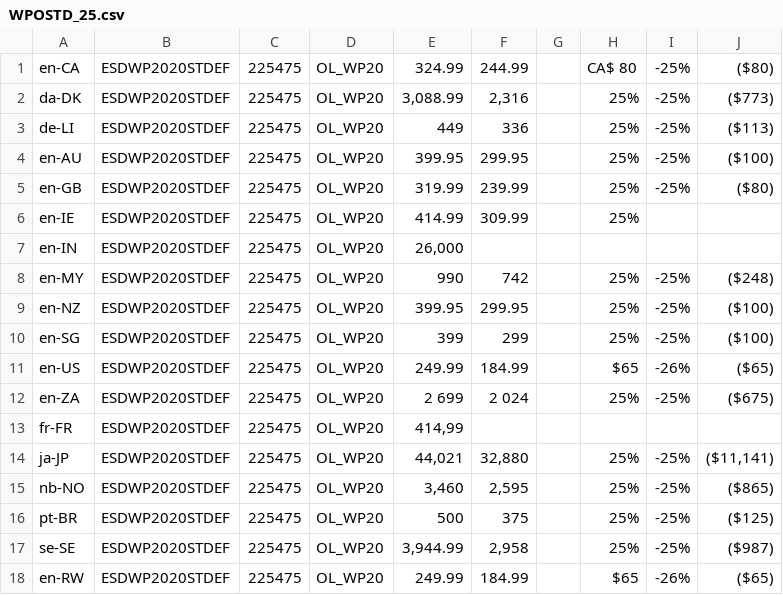
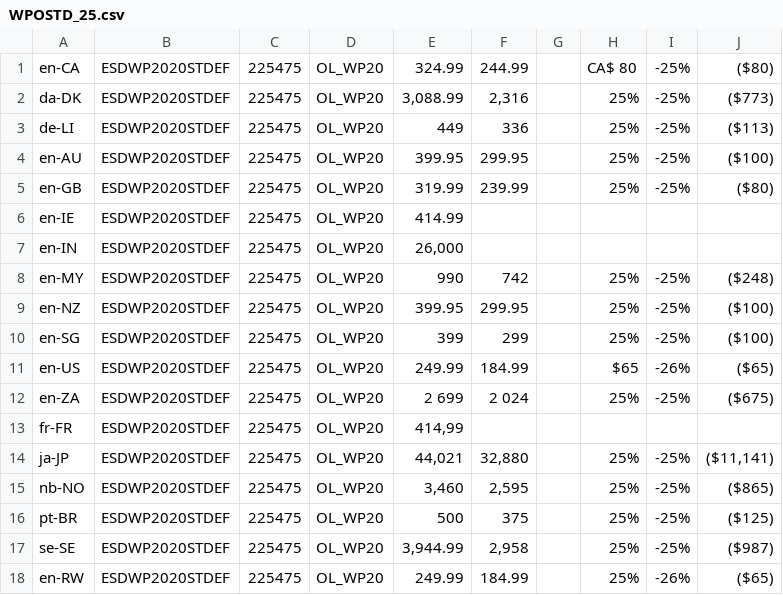
Before and after one commit to amy20261/Corel_AWS, a CSV file: Global_Variable/Data/WPOSTD_25.csv, drawn as a sheet; the diff names each change by its address in the sheet, - before the commit and + after, or states it on an @@ line.

```diff
--- a/Global_Variable/Data/WPOSTD_25.csv
+++ b/Global_Variable/Data/WPOSTD_25.csv
-F6: 309.99
+F6: (empty)
-H6: 25%
+H6: (empty)
-H18: $65
+H18: 25%
```
Also changed, not shown: Global_Variable/Data/ASP_50.csv, Global_Variable/Data/CAD_15.csv, 5 other files.
